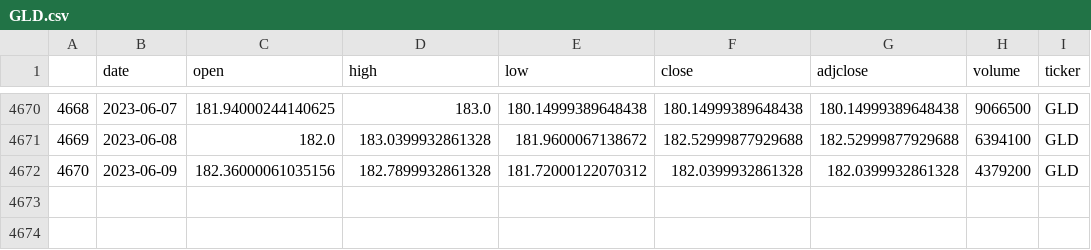
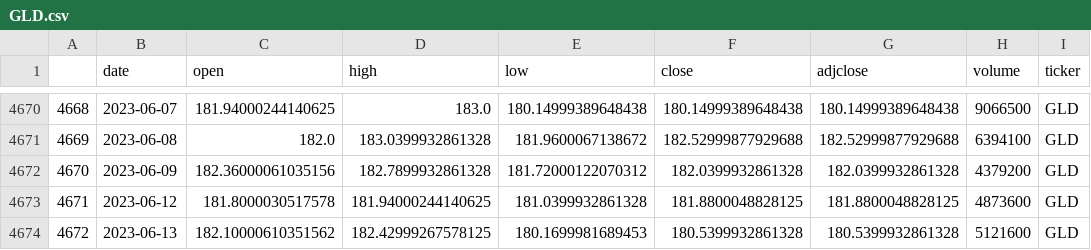
Before and after one commit to ag3nt3154/simple_backtester, a CSV file: datasets/daily_price_series/GLD.csv, drawn as a sheet; only a part is shown, gaps mark what is left out.

```diff
--- a/datasets/daily_price_series/GLD.csv
+++ b/datasets/daily_price_series/GLD.csv
@@ -4672 +4672,3 @@
 4670,2023-06-09,182.36000061035156,182.7899932861328,181.72000122070312,182.0399932861328,182.0399932861328,4379200,GLD
+4671,2023-06-12,181.8000030517578,181.94000244140625,181.0399932861328,181.8800048828125,181.8800048828125,4873600,GLD
+4672,2023-06-13,182.10000610351562,182.42999267578125,180.1699981689453,180.5399932861328,180.5399932861328,5121600,GLD
```
Also changed, not shown: datasets/daily_price_series/DBA.csv, datasets/daily_price_series/DBB.csv, 10 other files.
